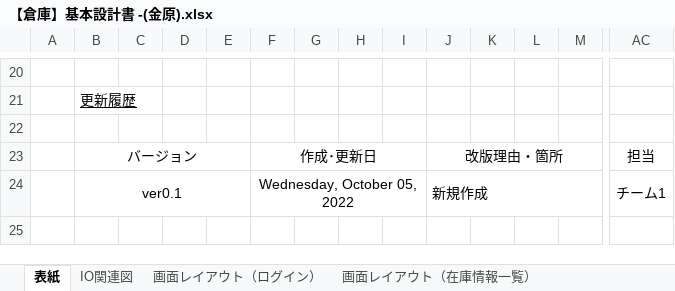
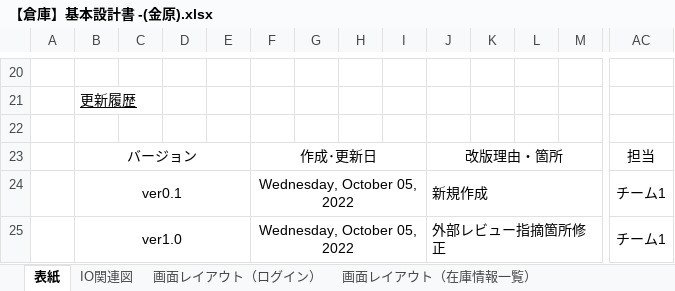
Before and after one commit to nts-ed/202210, an Excel workbook: 01_基本設計書/01_基本設計書/チーム1/金原/【倉庫】基本設計書 -(金原).xlsx, sheet 表紙, drawn as a sheet; only a part is shown, gaps mark what is left out; values as stored, in another font and other column widths than the file's, no borders; rows hold the shown columns only; the diff names each change by its address in the sheet, - before the commit and + after, or states it on an @@ line.

```diff
--- a/01_基本設計書/01_基本設計書/チーム1/金原/【倉庫】基本設計書 -(金原).xlsx (sheet 表紙)
+++ b/01_基本設計書/01_基本設計書/チーム1/金原/【倉庫】基本設計書 -(金原).xlsx (sheet 表紙)
+row 25:  | ver1.0 |  |  |  | Wednesday, October 05, 2022 |  |  |  | 外部レビュー指摘箇所修正 |  |  |  | チーム1
```
Also changed, not shown: sheet 画面レイアウト（ログイン）, sheet 画面レイアウト（在庫情報登録）, sheet 画面レイアウト（在庫情報一覧）, charts or pictures.
